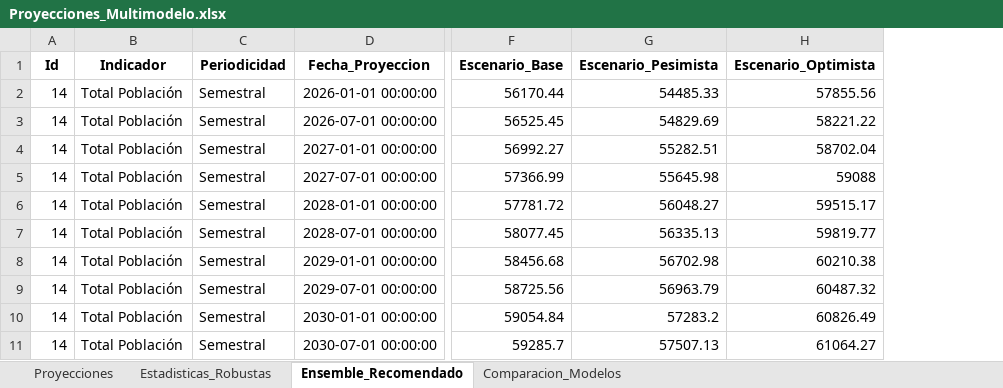
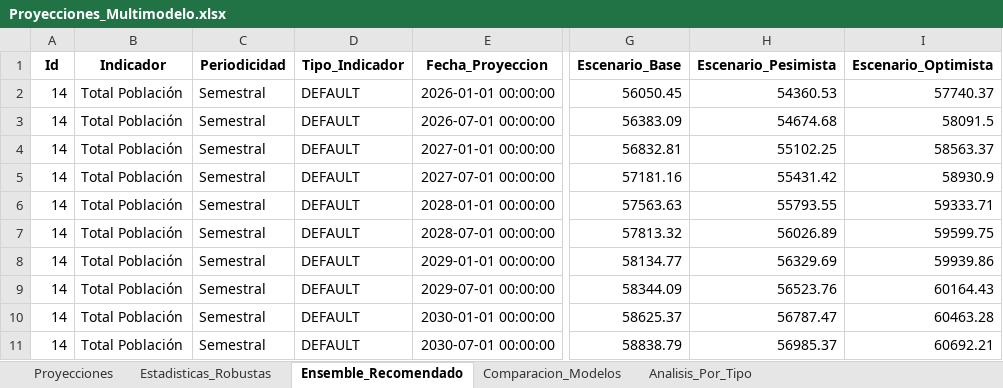
Before and after one commit to Ximena5745/Modelo_Prospectivo, an Excel workbook: Data/Proyecciones_Multimodelo.xlsx, sheet Ensemble_Recomendado, drawn as a sheet; only a part is shown, gaps mark what is left out; values as stored, in another font and other column widths than the file's, no borders; addresses are those after the commit; the diff covers the shown part only; the diff names each change by its address in the sheet, - before the commit and + after, or states it on an @@ line.

```diff
--- a/Data/Proyecciones_Multimodelo.xlsx (sheet Ensemble_Recomendado)
+++ b/Data/Proyecciones_Multimodelo.xlsx (sheet Ensemble_Recomendado)
+sheet tab: Analisis_Por_Tipo
+column D (Tipo_Indicador), rows 2-11: all DEFAULT
-G2 (Escenario_Base): 56170.44
+G2 (Escenario_Base): 56050.45
-H2 (Escenario_Pesimista): 54485.33
+H2 (Escenario_Pesimista): 54360.53
-I2 (Escenario_Optimista): 57855.56
+I2 (Escenario_Optimista): 57740.37
-G3 (Escenario_Base): 56525.45
+G3 (Escenario_Base): 56383.09
-H3 (Escenario_Pesimista): 54829.69
+H3 (Escenario_Pesimista): 54674.68
-I3 (Escenario_Optimista): 58221.22
+I3 (Escenario_Optimista): 58091.5
-G4 (Escenario_Base): 56992.27
+G4 (Escenario_Base): 56832.81
-H4 (Escenario_Pesimista): 55282.51
+H4 (Escenario_Pesimista): 55102.25
-I4 (Escenario_Optimista): 58702.04
+I4 (Escenario_Optimista): 58563.37
-G5 (Escenario_Base): 57366.99
+G5 (Escenario_Base): 57181.16
-H5 (Escenario_Pesimista): 55645.98
+H5 (Escenario_Pesimista): 55431.42
-I5 (Escenario_Optimista): 59088
+I5 (Escenario_Optimista): 58930.9
-G6 (Escenario_Base): 57781.72
+G6 (Escenario_Base): 57563.63
-H6 (Escenario_Pesimista): 56048.27
+H6 (Escenario_Pesimista): 55793.55
-I6 (Escenario_Optimista): 59515.17
+I6 (Escenario_Optimista): 59333.71
-G7 (Escenario_Base): 58077.45
+G7 (Escenario_Base): 57813.32
-H7 (Escenario_Pesimista): 56335.13
+H7 (Escenario_Pesimista): 56026.89
-I7 (Escenario_Optimista): 59819.77
+I7 (Escenario_Optimista): 59599.75
-G8 (Escenario_Base): 58456.68
+G8 (Escenario_Base): 58134.77
-H8 (Escenario_Pesimista): 56702.98
+H8 (Escenario_Pesimista): 56329.69
-I8 (Escenario_Optimista): 60210.38
+I8 (Escenario_Optimista): 59939.86
-G9 (Escenario_Base): 58725.56
+G9 (Escenario_Base): 58344.09
-H9 (Escenario_Pesimista): 56963.79
+H9 (Escenario_Pesimista): 56523.76
-I9 (Escenario_Optimista): 60487.32
+I9 (Escenario_Optimista): 60164.43
-G10 (Escenario_Base): 59054.84
+G10 (Escenario_Base): 58625.37
-H10 (Escenario_Pesimista): 57283.2
+H10 (Escenario_Pesimista): 56787.47
-I10 (Escenario_Optimista): 60826.49
+I10 (Escenario_Optimista): 60463.28
-G11 (Escenario_Base): 59285.7
+G11 (Escenario_Base): 58838.79
-H11 (Escenario_Pesimista): 57507.13
+H11 (Escenario_Pesimista): 56985.37
-I11 (Escenario_Optimista): 61064.27
+I11 (Escenario_Optimista): 60692.21
```
Also changed, not shown: 1015 edited cells elsewhere in this sheet, sheet Proyecciones, sheet Comparacion_Modelos, sheet Estadisticas_Robustas.
